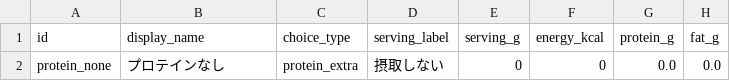
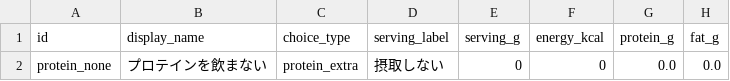
Before and after one commit to chameleonjp-lab/toremeshi, a CSV file: data/protein_choice_extras_v1.csv, drawn as a sheet; only a part is shown; the diff names each change by its address in the sheet, - before the commit and + after, or states it on an @@ line.

```diff
--- a/data/protein_choice_extras_v1.csv
+++ b/data/protein_choice_extras_v1.csv
-B2 (display_name): プロテインなし
+B2 (display_name): プロテインを飲まない
```
Also changed, not shown: data/questions_v2_100.csv, 1 other file.
